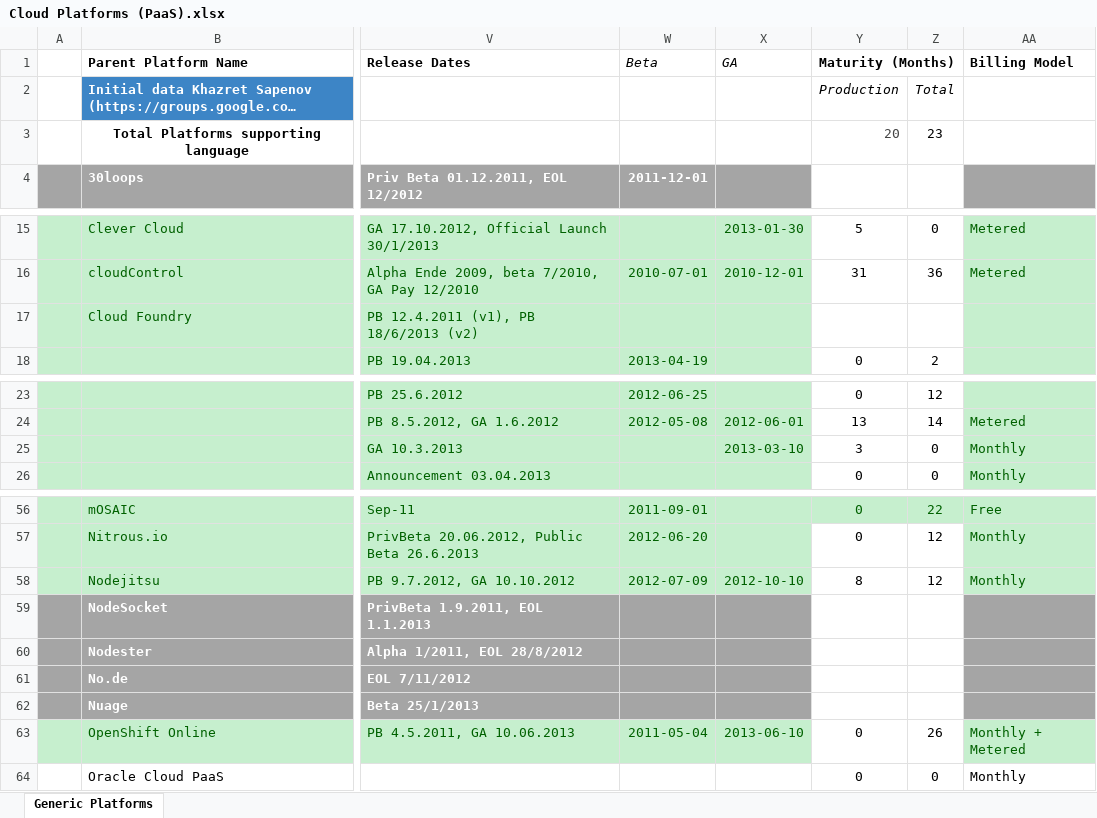
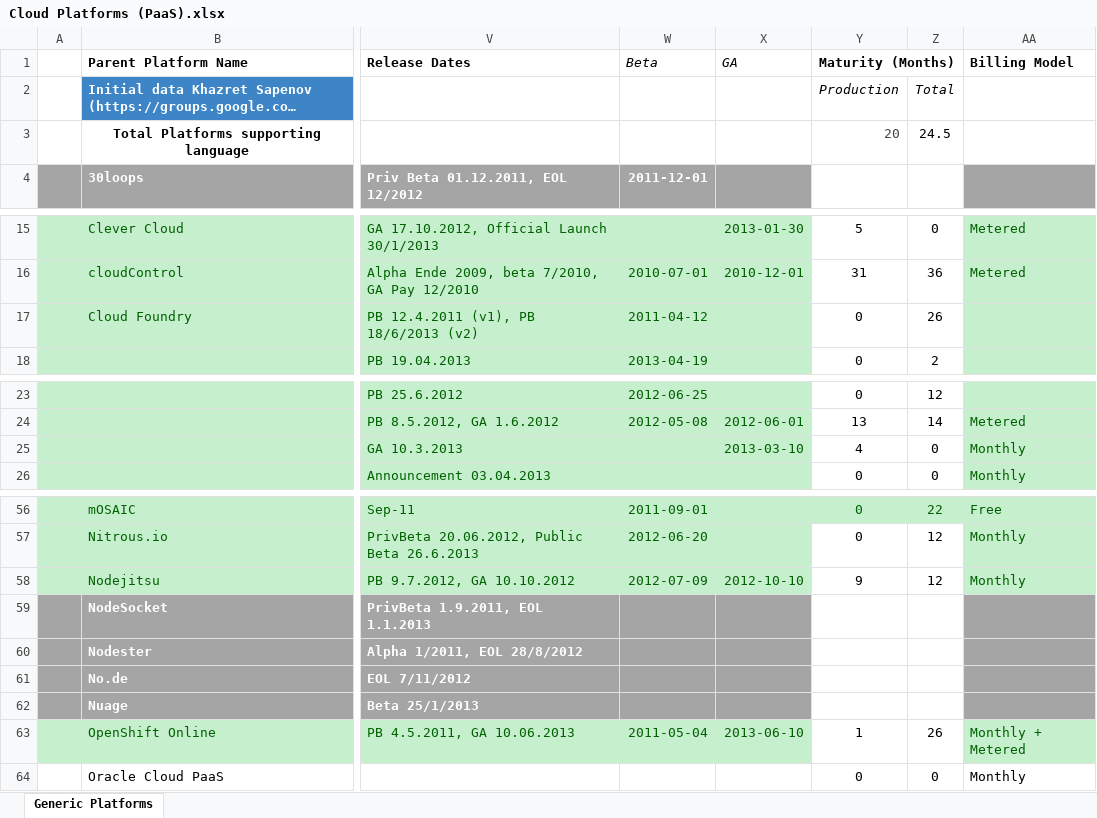
Before and after one commit to stefan-kolb/paas-profiles, an Excel workbook: Cloud Platforms (PaaS).xlsx, sheet Generic Platforms, drawn as a sheet; only a part is shown, gaps mark what is left out; long unchanged cells end in …; values as stored, in another font and other column widths than the file's, no borders; charts and pictures not drawn; the diff names each change by its address in the sheet, - before the commit and + after, or states it on an @@ line.

```diff
--- a/Cloud Platforms (PaaS).xlsx (sheet Generic Platforms)
+++ b/Cloud Platforms (PaaS).xlsx (sheet Generic Platforms)
-Z3: 23
+Z3: 24.5
-W17 (Beta): (empty)
+W17 (Beta): 2011-04-12
-Y17 (Maturity (Months)): (empty)
+Y17 (Maturity (Months)): 0
-Z17: (empty)
+Z17: 26
-Y25 (Maturity (Months)): 3
+Y25 (Maturity (Months)): 4
-Y58 (Maturity (Months)): 8
+Y58 (Maturity (Months)): 9
-Y63 (Maturity (Months)): 0
+Y63 (Maturity (Months)): 1
```
Also changed, not shown: 1 other file.
